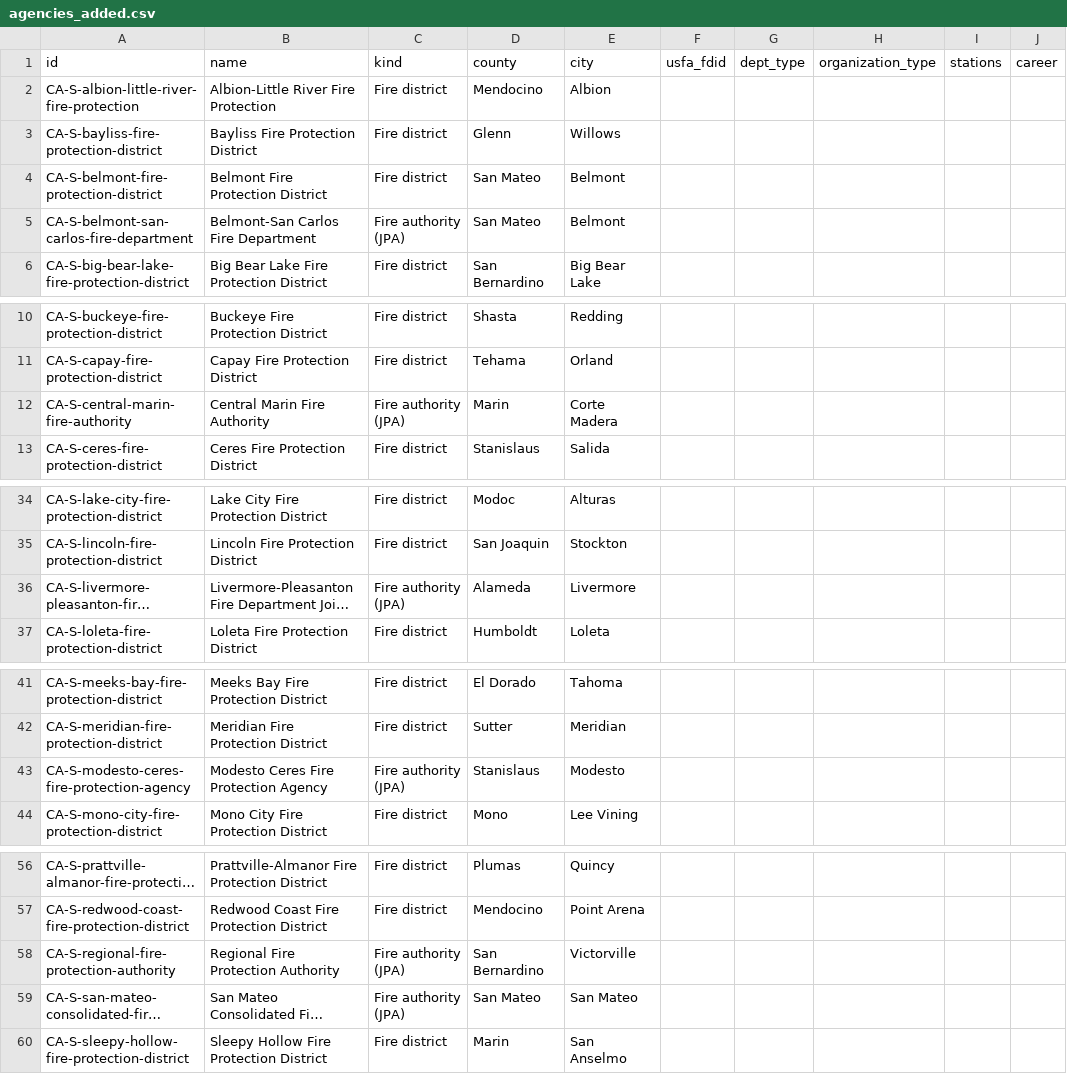
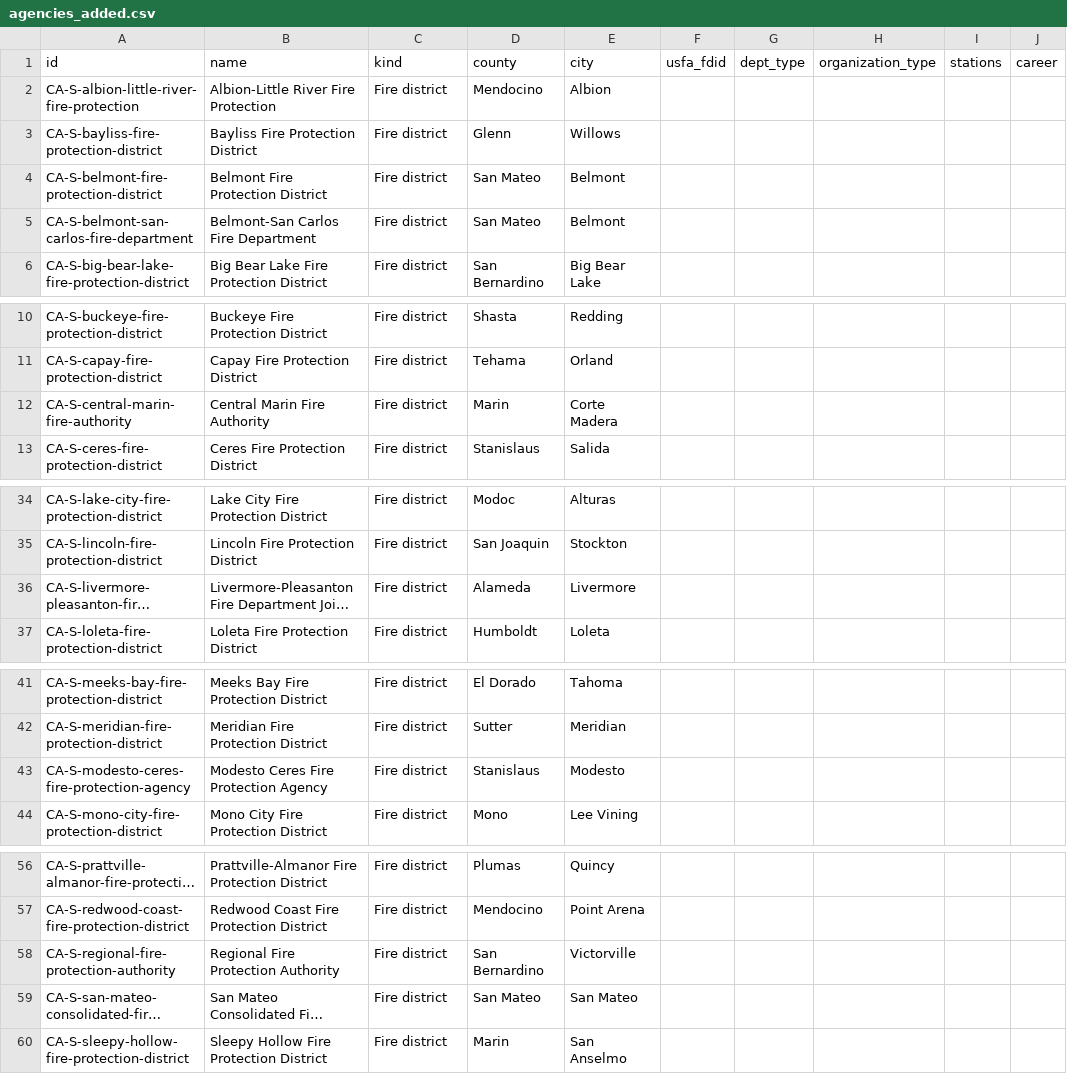
Before and after one commit to pasha594/fire-vendors, a CSV file: config/states/ca/agencies_added.csv, drawn as a sheet; only a part is shown, gaps mark what is left out; long unchanged cells end in …; the diff covers the shown part only; the diff names each change by its address in the sheet, - before the commit and + after, or states it on an @@ line.

```diff
--- a/config/states/ca/agencies_added.csv
+++ b/config/states/ca/agencies_added.csv
-C5 (kind): Fire authority (JPA)
+C5 (kind): Fire district
-C12 (kind): Fire authority (JPA)
+C12 (kind): Fire district
-C36 (kind): Fire authority (JPA)
+C36 (kind): Fire district
-C43 (kind): Fire authority (JPA)
+C43 (kind): Fire district
-C58:C59 (kind): Fire authority (JPA)
+C58:C59 (kind): Fire district
```
Also changed, not shown: 2 edited cells elsewhere in this file, config/states/id/vendor_map_additions.csv, config/states/oh/agencies_added.csv, 23 other files.
